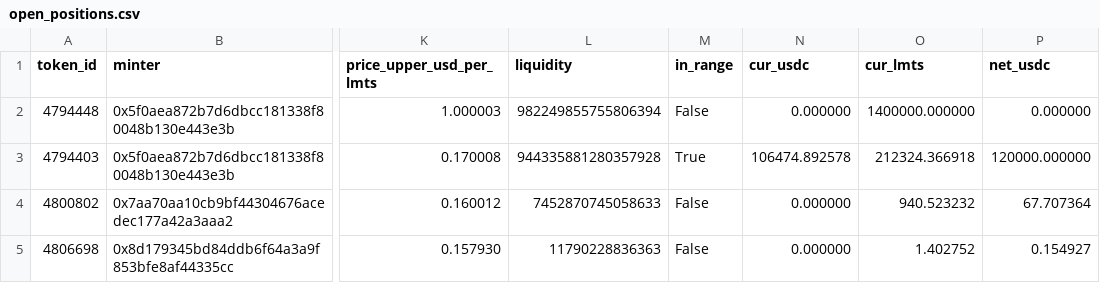
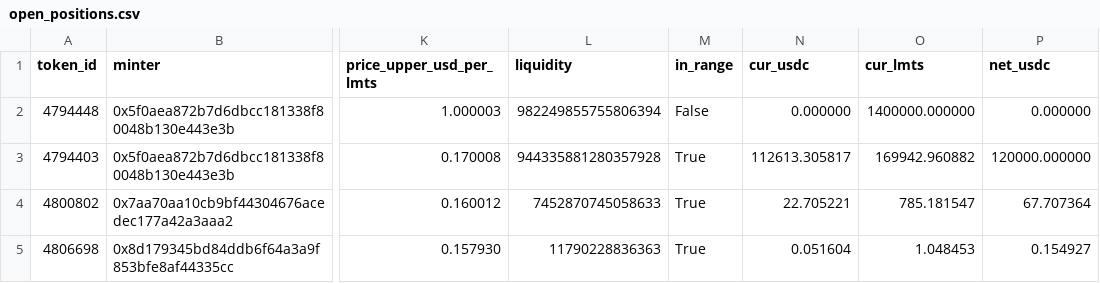
Before and after one commit to catmeover-png/uni001_new_parser, a CSV file: out/0x132531f014002acc9a9ccc98057fe05a88070ace/open_positions.csv, drawn as a sheet; only a part is shown, gaps mark what is left out; the diff names each change by its address in the sheet, - before the commit and + after, or states it on an @@ line.

```diff
--- a/out/0x132531f014002acc9a9ccc98057fe05a88070ace/open_positions.csv
+++ b/out/0x132531f014002acc9a9ccc98057fe05a88070ace/open_positions.csv
-N3 (cur_usdc): 106474.892578
+N3 (cur_usdc): 112613.305817
-O3 (cur_lmts): 212324.366918
+O3 (cur_lmts): 169942.960882
-M4:M5 (in_range): False
+M4:M5 (in_range): True
-N4 (cur_usdc): 0.000000
+N4 (cur_usdc): 22.705221
-O4 (cur_lmts): 940.523232
+O4 (cur_lmts): 785.181547
-N5 (cur_usdc): 0.000000
+N5 (cur_usdc): 0.051604
-O5 (cur_lmts): 1.402752
+O5 (cur_lmts): 1.048453
```
Also changed, not shown: out/0x132531f014002acc9a9ccc98057fe05a88070ace/summary.csv, out/0x132531f014002acc9a9ccc98057fe05a88070ace/top_lp.csv, 1 other file.
